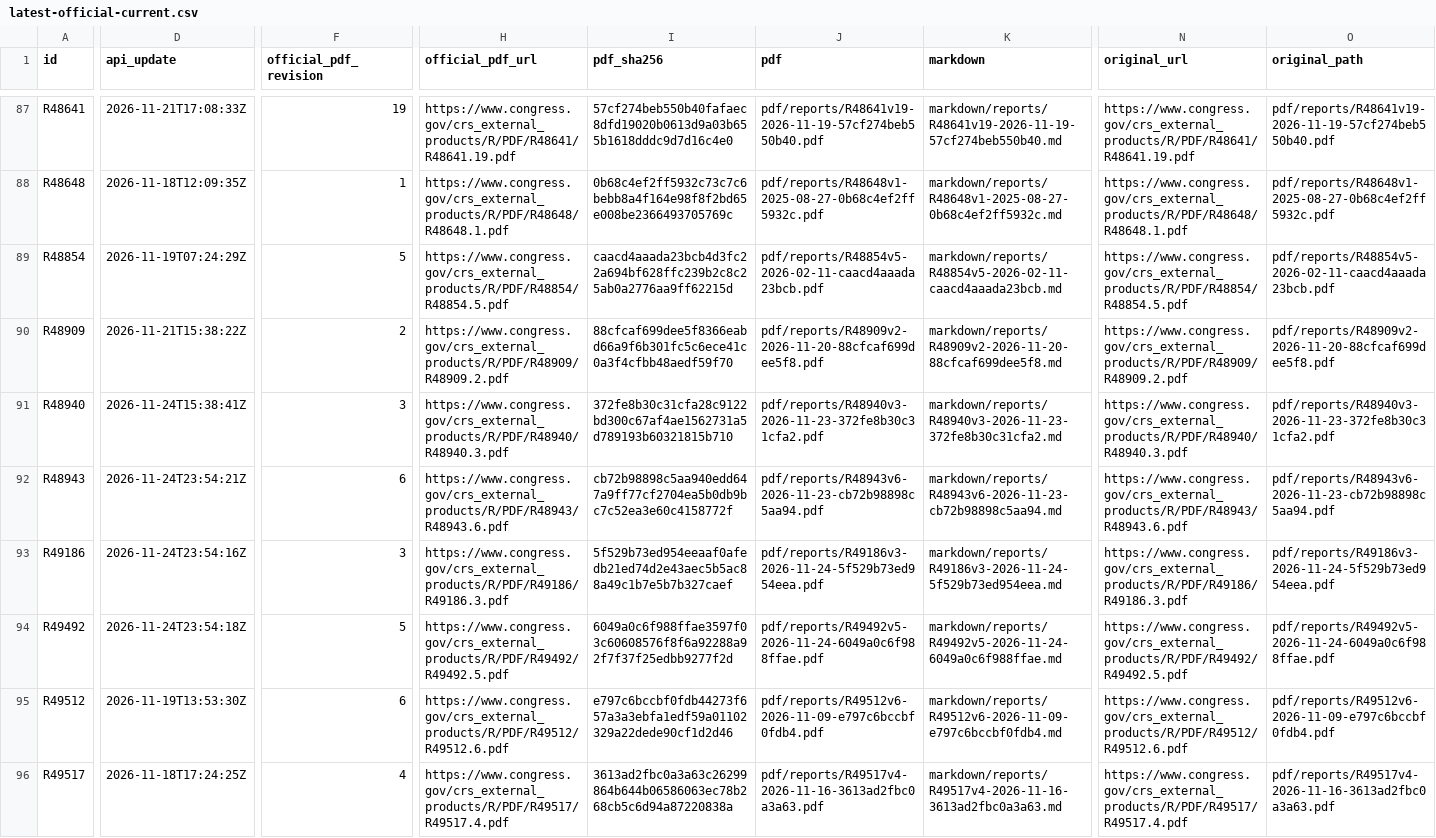
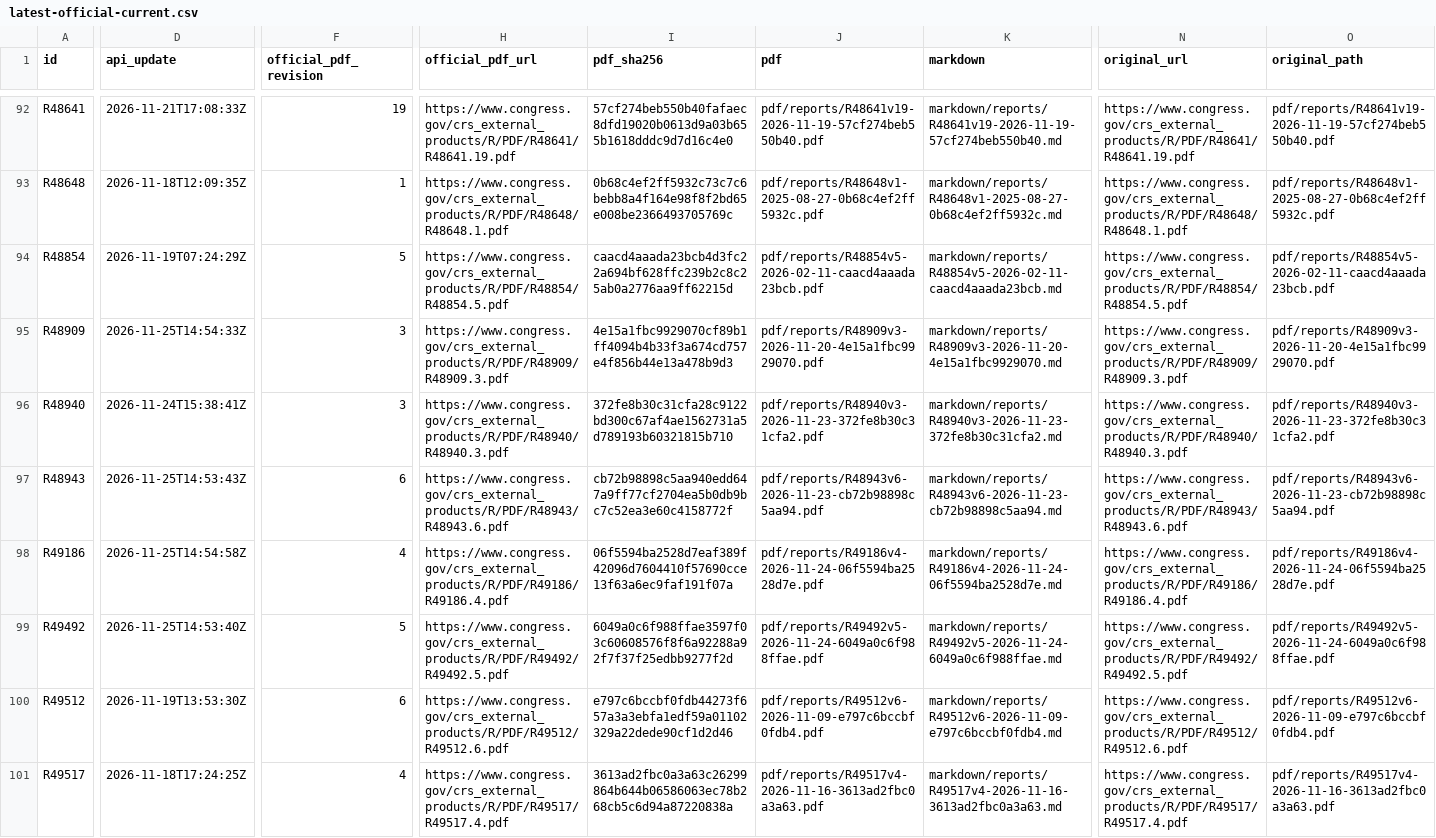
Before and after one commit to krischen-77/crs-reports, a CSV file: data/audits/latest-official-current.csv, drawn as a sheet; only a part is shown, gaps mark what is left out; addresses are those after the commit; the diff covers the shown part only; the diff names each change by its address in the sheet, - before the commit and + after, or states it on an @@ line.

```diff
--- a/data/audits/latest-official-current.csv
+++ b/data/audits/latest-official-current.csv
-D95 (api_update): 2026-11-21T15:38:22Z
+D95 (api_update): 2026-11-25T14:54:33Z
-F95 (official_pdf_revision): 2
+F95 (official_pdf_revision): 3
-H95 (official_pdf_url): https://www.congress.gov/crs_external_products/R/PDF/R48909/R48909.2.pdf
+H95 (official_pdf_url): https://www.congress.gov/crs_external_products/R/PDF/R48909/R48909.3.pdf
-I95 (pdf_sha256): 88cfcaf699dee5f8366eabd66a9f6b301fc5c6ece41c0a3f4cfbb48aedf59f70
+I95 (pdf_sha256): 4e15a1fbc9929070cf89b1ff4094b4b33f3a674cd757e4f856b44e13a478b9d3
-J95 (pdf): pdf/reports/R48909v2-2026-11-20-88cfcaf699dee5f8.pdf
+J95 (pdf): pdf/reports/R48909v3-2026-11-20-4e15a1fbc9929070.pdf
-K95 (markdown): markdown/reports/R48909v2-2026-11-20-88cfcaf699dee5f8.md
+K95 (markdown): markdown/reports/R48909v3-2026-11-20-4e15a1fbc9929070.md
-N95 (original_url): https://www.congress.gov/crs_external_products/R/PDF/R48909/R48909.2.pdf
+N95 (original_url): https://www.congress.gov/crs_external_products/R/PDF/R48909/R48909.3.pdf
-O95 (original_path): pdf/reports/R48909v2-2026-11-20-88cfcaf699dee5f8.pdf
+O95 (original_path): pdf/reports/R48909v3-2026-11-20-4e15a1fbc9929070.pdf
-D97 (api_update): 2026-11-24T23:54:21Z
+D97 (api_update): 2026-11-25T14:53:43Z
-D98 (api_update): 2026-11-24T23:54:16Z
+D98 (api_update): 2026-11-25T14:54:58Z
-F98 (official_pdf_revision): 3
+F98 (official_pdf_revision): 4
-H98 (official_pdf_url): https://www.congress.gov/crs_external_products/R/PDF/R49186/R49186.3.pdf
+H98 (official_pdf_url): https://www.congress.gov/crs_external_products/R/PDF/R49186/R49186.4.pdf
-I98 (pdf_sha256): 5f529b73ed954eeaaf0afedb21ed74d2e43aec5b5ac88a49c1b7e5b7b327caef
+I98 (pdf_sha256): 06f5594ba2528d7eaf389f42096d7604410f57690cce13f63a6ec9faf191f07a
-J98 (pdf): pdf/reports/R49186v3-2026-11-24-5f529b73ed954eea.pdf
+J98 (pdf): pdf/reports/R49186v4-2026-11-24-06f5594ba2528d7e.pdf
-K98 (markdown): markdown/reports/R49186v3-2026-11-24-5f529b73ed954eea.md
+K98 (markdown): markdown/reports/R49186v4-2026-11-24-06f5594ba2528d7e.md
-N98 (original_url): https://www.congress.gov/crs_external_products/R/PDF/R49186/R49186.3.pdf
+N98 (original_url): https://www.congress.gov/crs_external_products/R/PDF/R49186/R49186.4.pdf
-O98 (original_path): pdf/reports/R49186v3-2026-11-24-5f529b73ed954eea.pdf
+O98 (original_path): pdf/reports/R49186v4-2026-11-24-06f5594ba2528d7e.pdf
-D99 (api_update): 2026-11-24T23:54:18Z
+D99 (api_update): 2026-11-25T14:53:40Z
```
Also changed, not shown: 5 added rows and 35 edited cells elsewhere in this file, data/archived-reports.csv, 21 other files.
